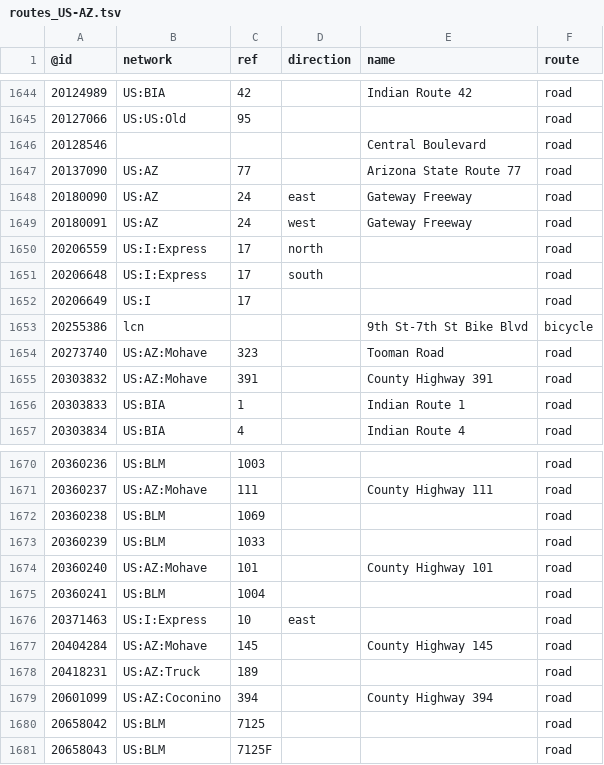
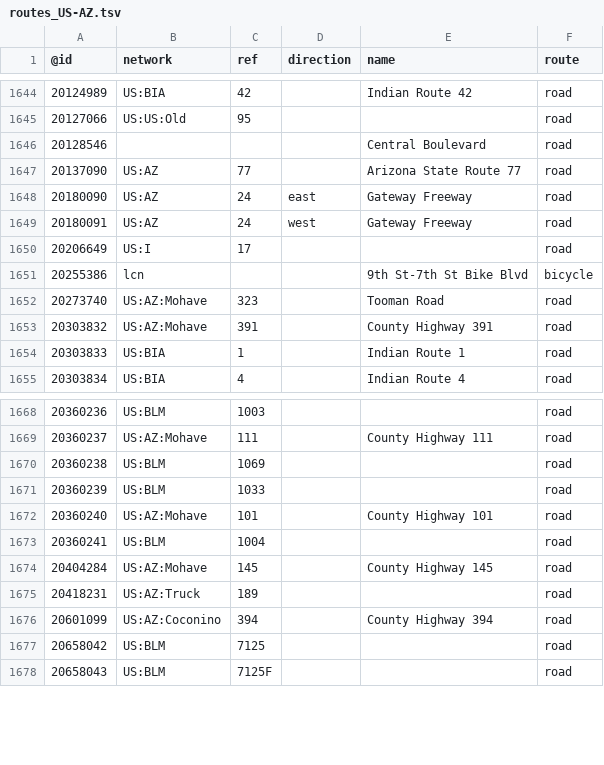
Before and after one commit to nickrsan/osm-us-route-relation-changes, a TSV file: tsv/routes_US-AZ.tsv, drawn as a sheet; only a part is shown, gaps mark what is left out.

```diff
--- a/tsv/routes_US-AZ.tsv
+++ b/tsv/routes_US-AZ.tsv
@@ -1649,4 +1649,2 @@
 20180091	US:AZ	24	west	Gateway Freeway	road
-20206559	US:I:Express	17	north		road
-20206648	US:I:Express	17	south		road
 20206649	US:I	17			road
@@ -1675,3 +1673,2 @@
 20360241	US:BLM	1004			road
-20371463	US:I:Express	10	east		road
 20404284	US:AZ:Mohave	145		County Highway 145	road
```
Also changed, not shown: tsv/routes_US-AL.tsv, tsv/routes_US-CA.tsv, 2 other files.
